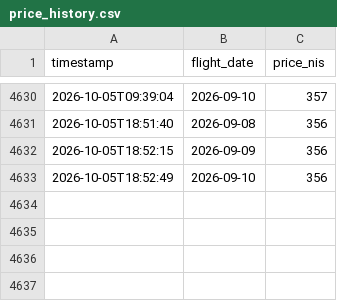
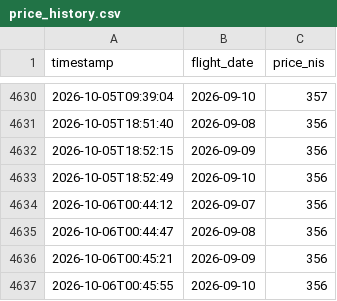
Before and after one commit to kfirbendov/flightbot, a CSV file: data/price_history.csv, drawn as a sheet; only a part is shown, gaps mark what is left out; the diff names each change by its address in the sheet, - before the commit and + after, or states it on an @@ line.

```diff
--- a/data/price_history.csv
+++ b/data/price_history.csv
+row 4634: 2026-10-06T00:44:12 | 2026-09-07 | 356
+row 4635: 2026-10-06T00:44:47 | 2026-09-08 | 356
+row 4636: 2026-10-06T00:45:21 | 2026-09-09 | 356
+row 4637: 2026-10-06T00:45:55 | 2026-09-10 | 356
```
